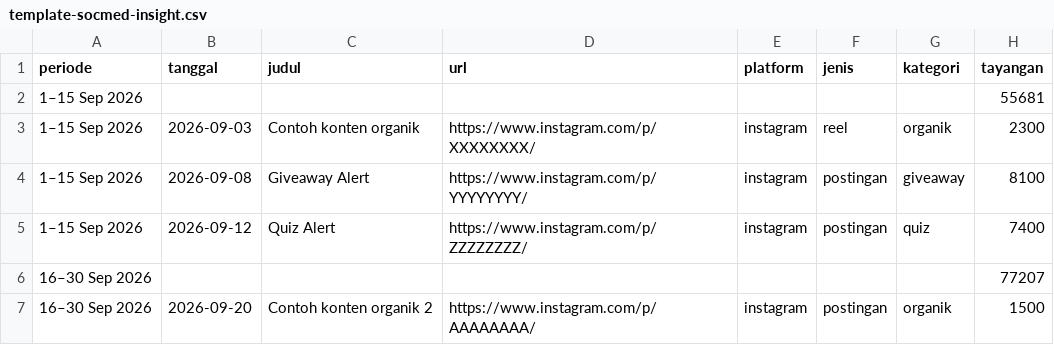
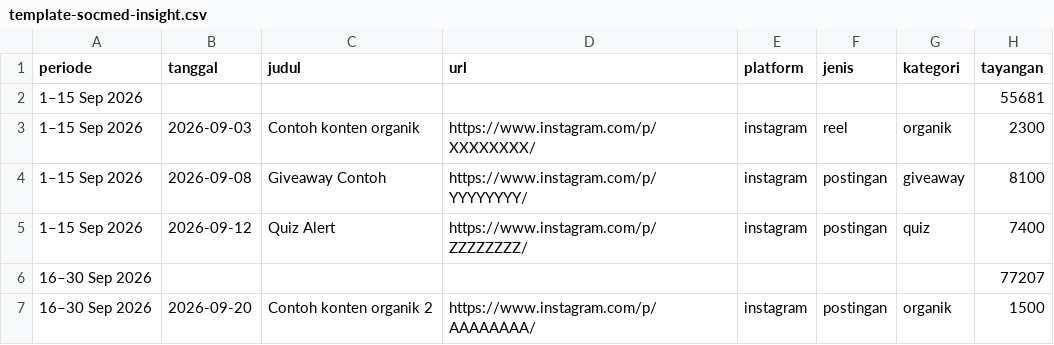
Before and after one commit to saprilido/SosmedInsight, a CSV file: template-socmed-insight.csv, drawn as a sheet; only a part is shown; the diff names each change by its address in the sheet, - before the commit and + after, or states it on an @@ line.

```diff
--- a/template-socmed-insight.csv
+++ b/template-socmed-insight.csv
-C4 (judul): Giveaway Alert
+C4 (judul): Giveaway Contoh
```
Also changed, not shown: contoh-konten-sep2026.csv, contoh-metrik-akun.csv, 1 other file.
